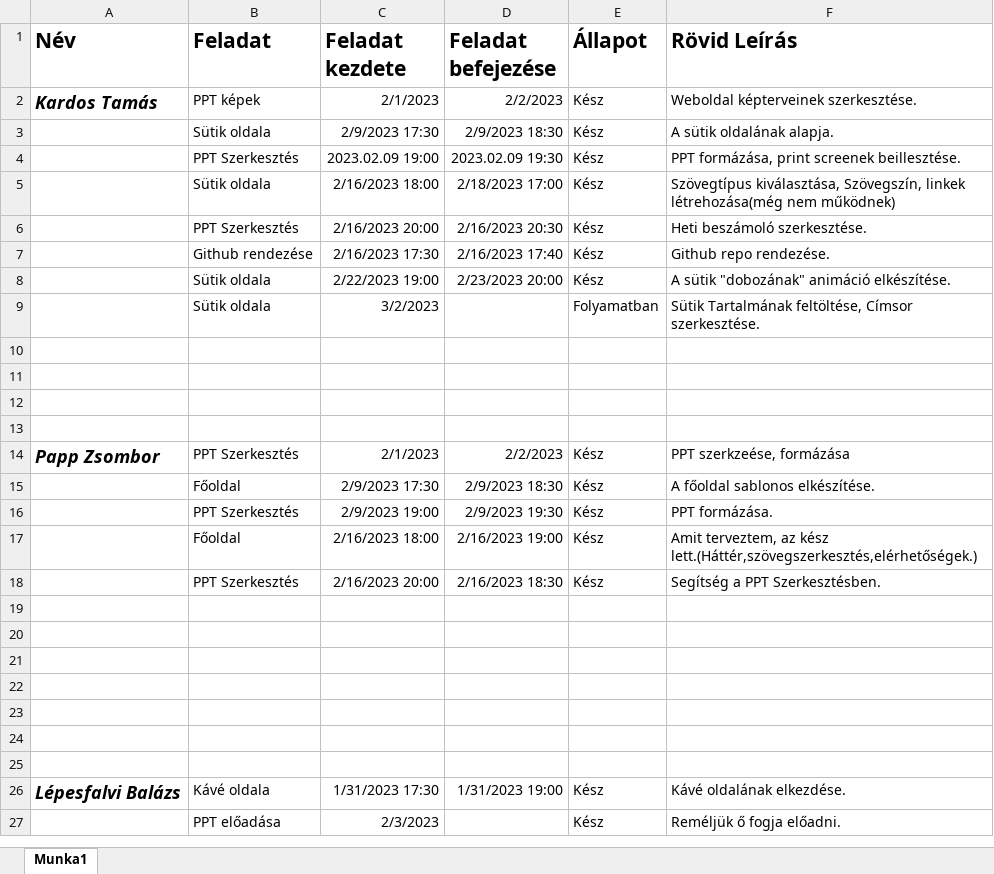
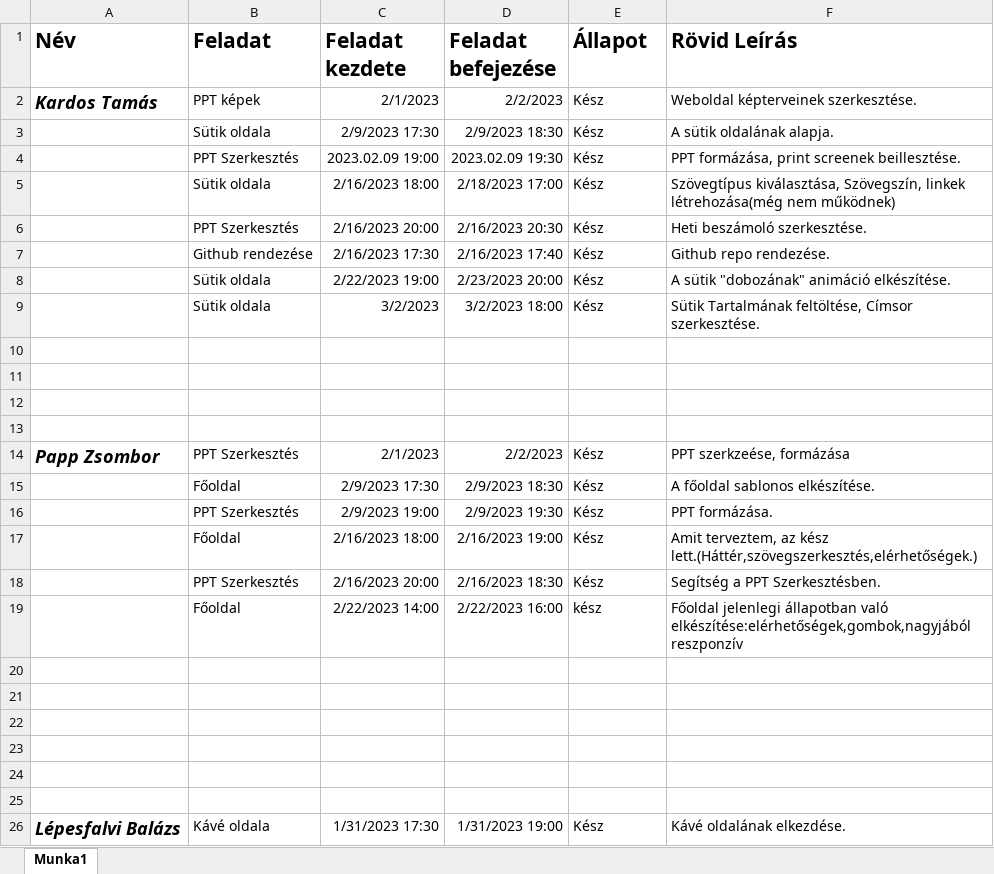
Before and after one commit to Tomi126/Lucky-Kavezo-Project-PKL, an Excel workbook: Tablazat.xlsx, sheet Munka1, drawn as a sheet; only a part is shown; the shorter side is filled out with more unchanged rows; values as stored, in another font and other column widths than the file's, no borders; the diff names each change by its address in the sheet, - before the commit and + after, or states it on an @@ line.

```diff
--- a/Tablazat.xlsx (sheet Munka1)
+++ b/Tablazat.xlsx (sheet Munka1)
-D9 (Feladat befejezése): (empty)
+D9 (Feladat befejezése): 3/2/2023 18:00
-E9 (Állapot): Folyamatban
+E9 (Állapot): Kész
-row 19: (empty)
+row 19:  | Főoldal | 2/22/2023 14:00 | 2/22/2023 16:00 | kész | Főoldal jelenlegi állapotban való elkészítése:elérhetőségek,gombok,nagyjából reszponzív
```
Also changed, not shown: 3 other files.
